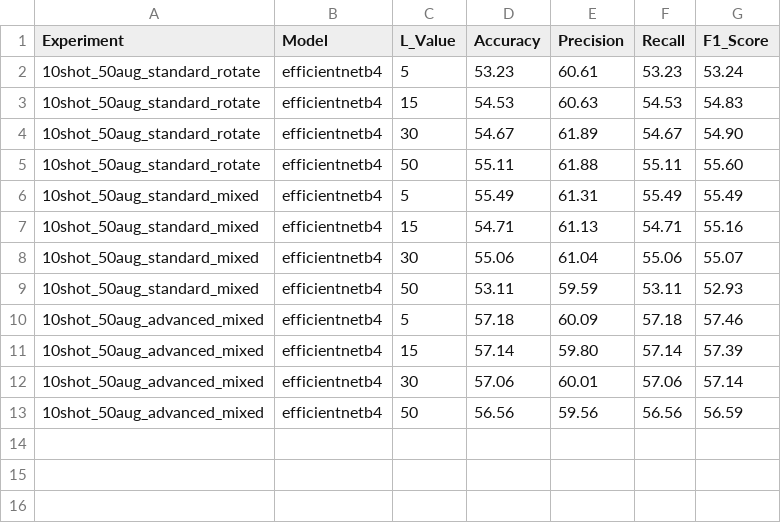
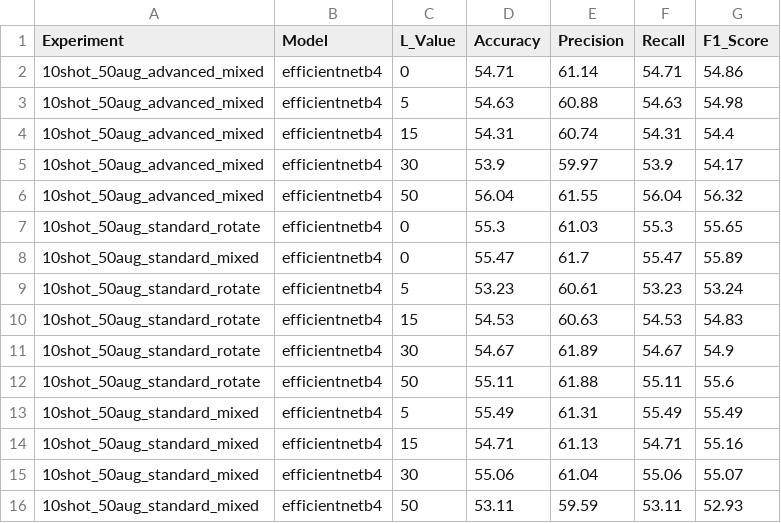
Before and after one commit to kaminskaz/deep_learning, a CSV file: results/evaluation_results_phase2.csv, drawn as a sheet.

Commit message:
few shot integration

```diff
--- a/results/evaluation_results_phase2.csv
+++ b/results/evaluation_results_phase2.csv
@@ -1,6 +1,13 @@
 Experiment,Model,L_Value,Accuracy,Precision,Recall,F1_Score
+10shot_50aug_advanced_mixed,efficientnetb4,0,54.71,61.14,54.71,54.86
+10shot_50aug_advanced_mixed,efficientnetb4,5,54.63,60.88,54.63,54.98
+10shot_50aug_advanced_mixed,efficientnetb4,15,54.31,60.74,54.31,54.4
+10shot_50aug_advanced_mixed,efficientnetb4,30,53.9,59.97,53.9,54.17
+10shot_50aug_advanced_mixed,efficientnetb4,50,56.04,61.55,56.04,56.32
+10shot_50aug_standard_rotate,efficientnetb4,0,55.3,61.03,55.3,55.65
+10shot_50aug_standard_mixed,efficientnetb4,0,55.47,61.7,55.47,55.89
 10shot_50aug_standard_rotate,efficientnetb4,5,53.23,60.61,53.23,53.24
 10shot_50aug_standard_rotate,efficientnetb4,15,54.53,60.63,54.53,54.83
-10shot_50aug_standard_rotate,efficientnetb4,30,54.67,61.89,54.67,54.90
-10shot_50aug_standard_rotate,efficientnetb4,50,55.11,61.88,55.11,55.60
+10shot_50aug_standard_rotate,efficientnetb4,30,54.67,61.89,54.67,54.9
+10shot_50aug_standard_rotate,efficientnetb4,50,55.11,61.88,55.11,55.6
 10shot_50aug_standard_mixed,efficientnetb4,5,55.49,61.31,55.49,55.49
@@ -9,5 +16 @@ Experiment,Model,L_Value,Accuracy,Precision,Recall,F1_Score
 10shot_50aug_standard_mixed,efficientnetb4,50,53.11,59.59,53.11,52.93
-10shot_50aug_advanced_mixed,efficientnetb4,5,57.18,60.09,57.18,57.46
-10shot_50aug_advanced_mixed,efficientnetb4,15,57.14,59.80,57.14,57.39
-10shot_50aug_advanced_mixed,efficientnetb4,30,57.06,60.01,57.06,57.14
-10shot_50aug_advanced_mixed,efficientnetb4,50,56.56,59.56,56.56,56.59
```
Also changed, not shown: 22 other files.
